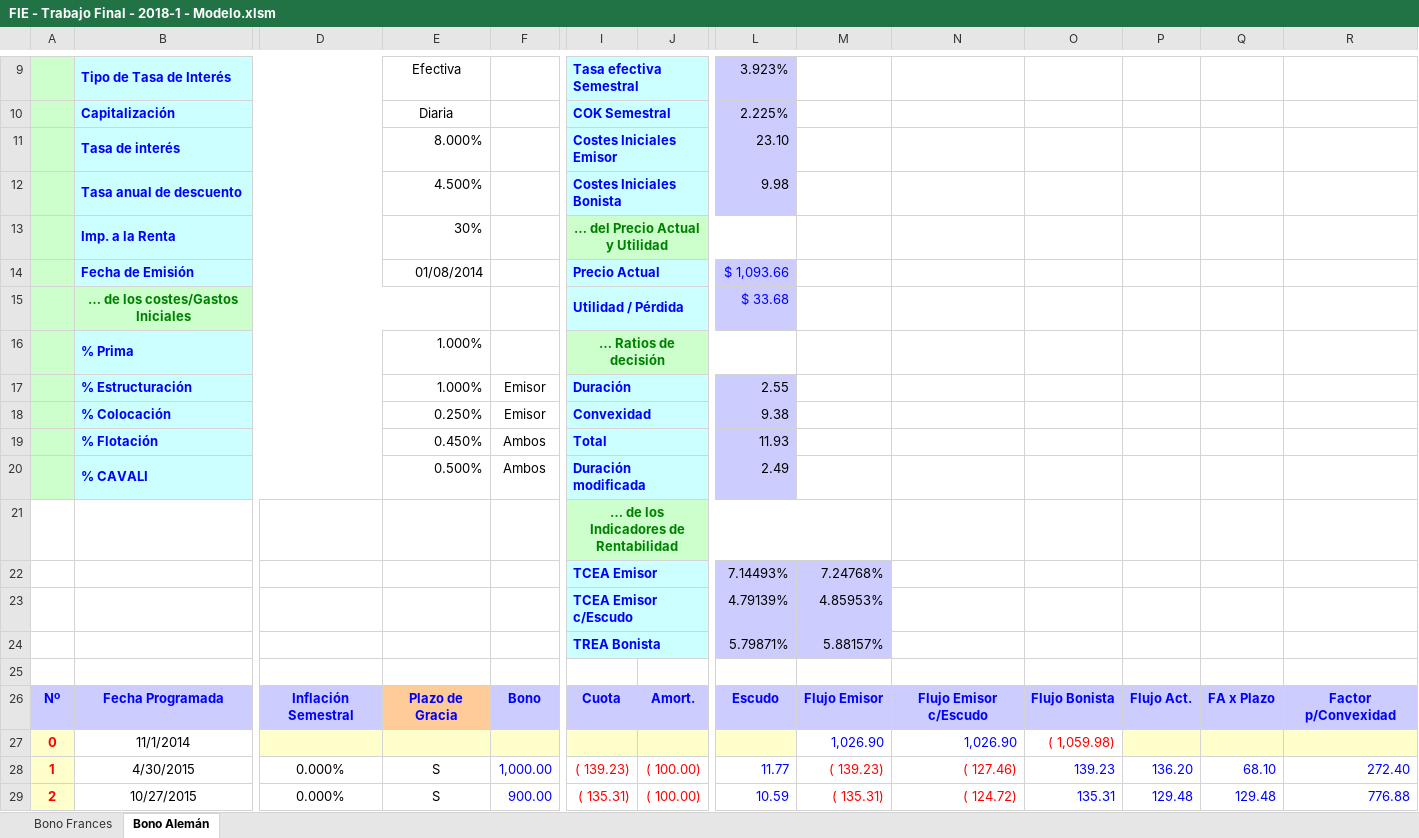
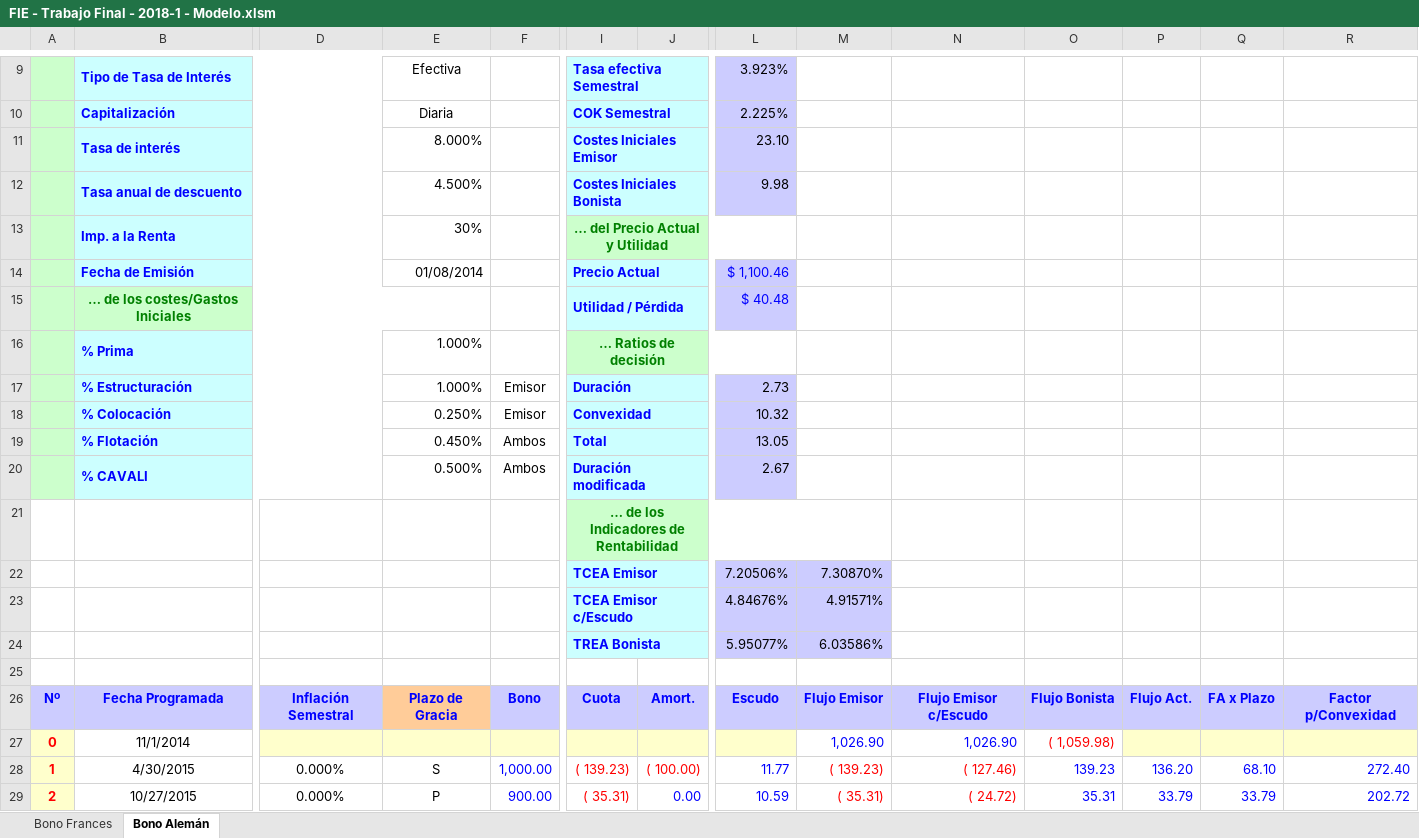
Before and after one commit to MegaMeganium/TB_Finaanzas, an Excel workbook: Extra/FIE - Trabajo Final - 2018-1 - Modelo.xlsm, sheet Bono Alemán, drawn as a sheet; only a part is shown, gaps mark what is left out; values as stored, in another font and other column widths than the file's, no borders; charts and pictures and conditional formats not drawn; removed rows and columns are numbered as before the commit, all else as after; rows hold the shown columns only; the diff covers the shown part only; the diff names each change by its address in the sheet, - before the commit and + after, or states it on an @@ line.

```diff
--- a/Extra/FIE - Trabajo Final - 2018-1 - Modelo.xlsm (sheet Bono Alemán)
+++ b/Extra/FIE - Trabajo Final - 2018-1 - Modelo.xlsm (sheet Bono Alemán)
-L14: $ 1,093.66
+L14: $ 1,100.46
-L15: $ 33.68
+L15: $ 40.48
-L17: 2.55
+L17: 2.73
-L18: 9.38
+L18: 10.32
-L19: 11.93
+L19: 13.05
-L20: 2.49
+L20: 2.67
-row 22:  |  |  |  |  | TCEA Emisor |  | 7.14493% | 7.24768%
-row 23:  |  |  |  |  | TCEA Emisor c/Escudo |  | 4.79139% | 4.85953%
-row 24:  |  |  |  |  | TREA Bonista |  | 5.79871% | 5.88157%
+row 22:  |  |  |  |  | TCEA Emisor |  | 7.20506% | 7.30870%
+row 23:  |  |  |  |  | TCEA Emisor c/Escudo |  | 4.84676% | 4.91571%
+row 24:  |  |  |  |  | TREA Bonista |  | 5.95077% | 6.03586%
-E29: S
+E29: P
-I29: ( 135.31)
+I29: ( 35.31)
-J29: ( 100.00)
+J29: 0.00
-J29 text colour: #FF0000
+J29 text colour: #0000FF
-M29: ( 135.31)
+M29: ( 35.31)
-N29: ( 124.72)
+N29: ( 24.72)
-O29: 135.31
+O29: 35.31
-P29: 129.48
+P29: 33.79
-Q29: 129.48
+Q29: 33.79
-R29: 776.88
+R29: 202.72
```
Also changed, not shown: 96 edited cells elsewhere in this sheet, 9 other files.
